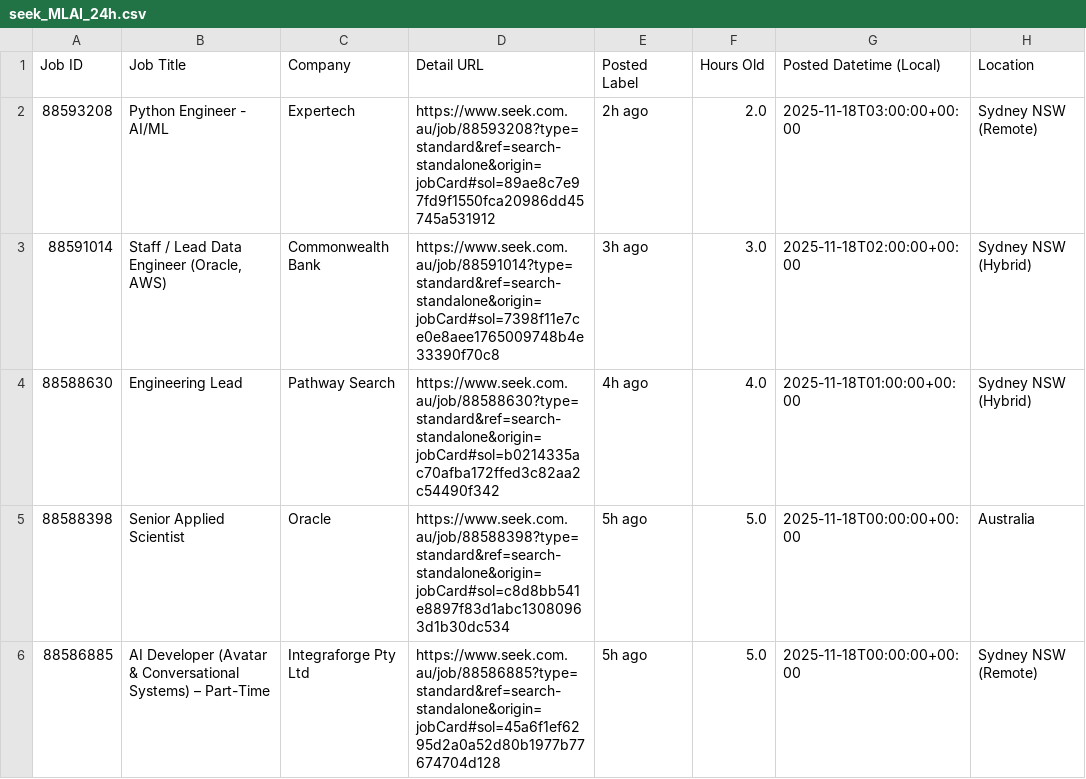
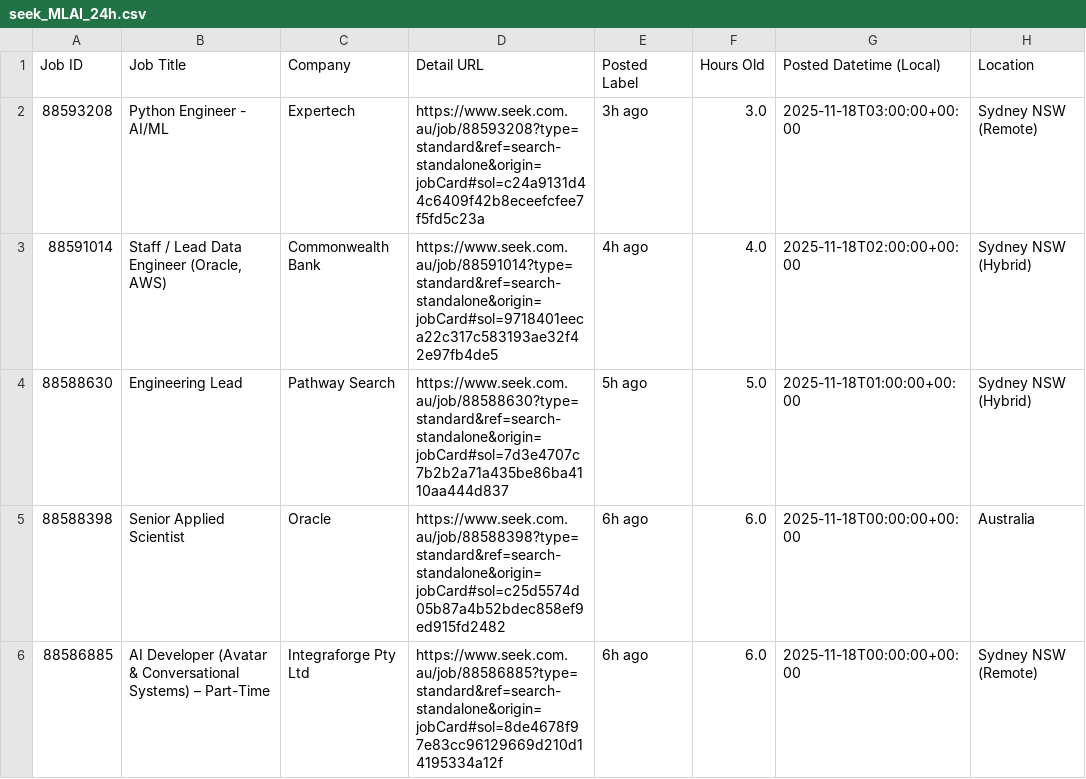
Before and after one commit to TIMXSHI/JobScrapper_SEEK_BA.BI, a CSV file: seek_MLAI_24h.csv, drawn as a sheet; only a part is shown; the diff covers the shown part only; the diff names each change by its address in the sheet, - before the commit and + after, or states it on an @@ line.

```diff
--- a/seek_MLAI_24h.csv
+++ b/seek_MLAI_24h.csv
-D2 (Detail URL): https://www.seek.com.au/job/88593208?type=standard&ref=search-standalone&origin=jobCard#sol=89ae8c7e97fd9f1550fca20986dd45745a531912
+D2 (Detail URL): https://www.seek.com.au/job/88593208?type=standard&ref=search-standalone&origin=jobCard#sol=c24a9131d44c6409f42b8eceefcfee7f5fd5c23a
-E2 (Posted Label): 2h ago
+E2 (Posted Label): 3h ago
-F2 (Hours Old): 2.0
+F2 (Hours Old): 3.0
-D3 (Detail URL): https://www.seek.com.au/job/88591014?type=standard&ref=search-standalone&origin=jobCard#sol=7398f11e7ce0e8aee1765009748b4e33390f70c8
+D3 (Detail URL): https://www.seek.com.au/job/88591014?type=standard&ref=search-standalone&origin=jobCard#sol=9718401eeca22c317c583193ae32f42e97fb4de5
-E3 (Posted Label): 3h ago
+E3 (Posted Label): 4h ago
-F3 (Hours Old): 3.0
+F3 (Hours Old): 4.0
-D4 (Detail URL): https://www.seek.com.au/job/88588630?type=standard&ref=search-standalone&origin=jobCard#sol=b0214335ac70afba172ffed3c82aa2c54490f342
+D4 (Detail URL): https://www.seek.com.au/job/88588630?type=standard&ref=search-standalone&origin=jobCard#sol=7d3e4707c7b2b2a71a435be86ba4110aa444d837
-E4 (Posted Label): 4h ago
+E4 (Posted Label): 5h ago
-F4 (Hours Old): 4.0
+F4 (Hours Old): 5.0
-D5 (Detail URL): https://www.seek.com.au/job/88588398?type=standard&ref=search-standalone&origin=jobCard#sol=c8d8bb541e8897f83d1abc13080963d1b30dc534
+D5 (Detail URL): https://www.seek.com.au/job/88588398?type=standard&ref=search-standalone&origin=jobCard#sol=c25d5574d05b87a4b52bdec858ef9ed915fd2482
-E5:E6 (Posted Label): 5h ago
+E5:E6 (Posted Label): 6h ago
-F5:F6 (Hours Old): 5.0
+F5:F6 (Hours Old): 6.0
-D6 (Detail URL): https://www.seek.com.au/job/88586885?type=standard&ref=search-standalone&origin=jobCard#sol=45a6f1ef6295d2a0a52d80b1977b77674704d128
+D6 (Detail URL): https://www.seek.com.au/job/88586885?type=standard&ref=search-standalone&origin=jobCard#sol=8de4678f97e83cc96129669d210d14195334a12f
```
Also changed, not shown: 13 edited cells elsewhere in this file, seek_SIA_24h.csv.
